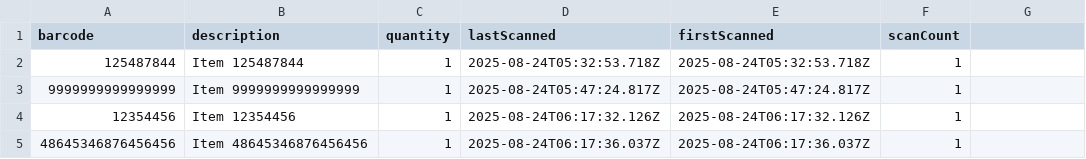
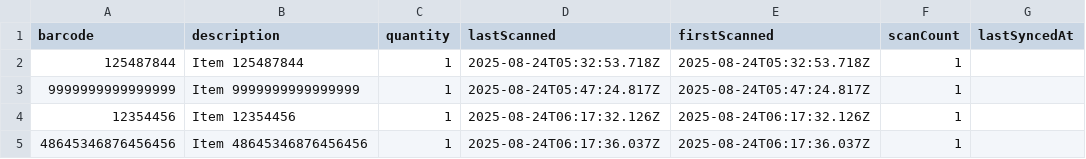
Before and after one commit to Yngven/gitgub_pages_test, a CSV file: data/barcodes.csv, drawn as a sheet; the diff names each change by its address in the sheet, - before the commit and + after, or states it on an @@ line.

Commit message:
Sync at 8/24/2025, 8:23:36 AM

```diff
--- a/data/barcodes.csv
+++ b/data/barcodes.csv
-G1: (empty)
+G1: lastSyncedAt
```
